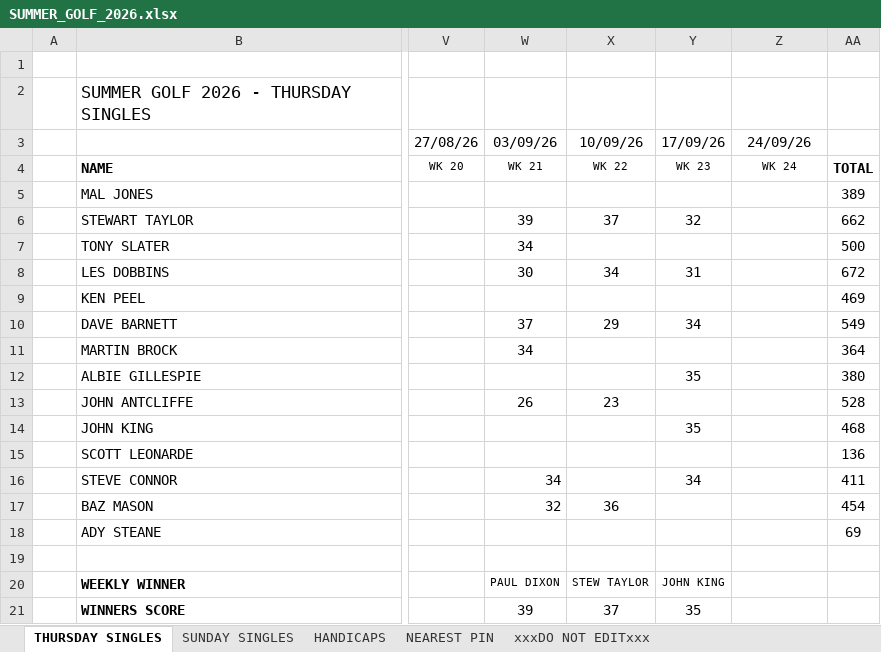
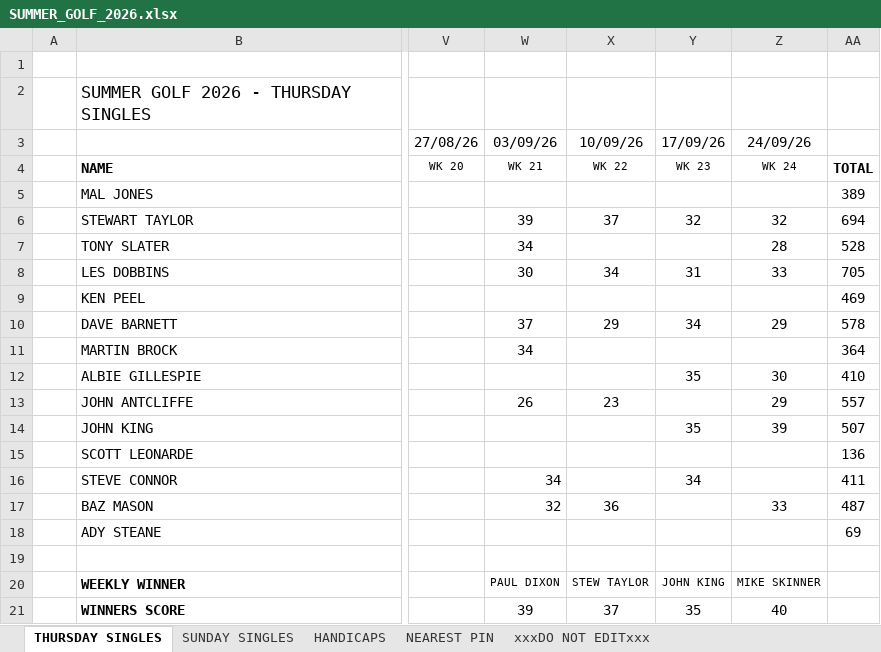
Before and after one commit to stateside2/golf-comp, an Excel workbook: data/SUMMER_GOLF_2026.xlsx, sheet THURSDAY SINGLES, drawn as a sheet; only a part is shown, gaps mark what is left out; values as stored, in another font and other column widths than the file's, no borders; charts and pictures not drawn; the diff names each change by its address in the sheet, - before the commit and + after, or states it on an @@ line.

```diff
--- a/data/SUMMER_GOLF_2026.xlsx (sheet THURSDAY SINGLES)
+++ b/data/SUMMER_GOLF_2026.xlsx (sheet THURSDAY SINGLES)
-Z6: (empty)
+Z6: 32
-AA6: 662
+AA6: 694
-Z7: (empty)
+Z7: 28
-AA7: 500
+AA7: 528
-Z8: (empty)
+Z8: 33
-AA8: 672
+AA8: 705
-Z10: (empty)
+Z10: 29
-AA10: 549
+AA10: 578
-Z12: (empty)
+Z12: 30
-AA12: 380
+AA12: 410
-Z13: (empty)
+Z13: 29
-AA13: 528
+AA13: 557
-Z14: (empty)
+Z14: 39
-AA14: 468
+AA14: 507
-Z17: (empty)
+Z17: 33
-AA17: 454
+AA17: 487
-Z20: (empty)
+Z20: MIKE SKINNER
-Z21: (empty)
+Z21: 40
```
Also changed, not shown: sheet SUNDAY SINGLES, sheet HANDICAPS, sheet xxxDO NOT EDITxxx, sheet NEAREST PIN, 3 other files.
